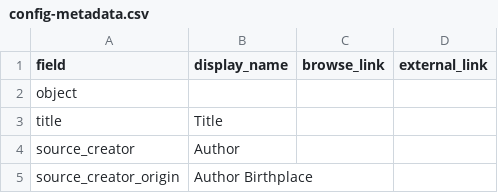
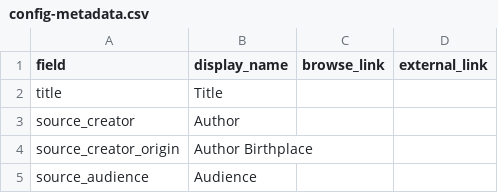
Before and after one commit to engiroux/book_cover_art563, a CSV file: _data/config-metadata.csv, drawn as a sheet; only a part is shown; the shorter side is filled out with more unchanged rows; the diff names each change by its address in the sheet, - before the commit and + after, or states it on an @@ line.

Commit message:
Update config-metadata.csv

```diff
--- a/_data/config-metadata.csv
+++ b/_data/config-metadata.csv
-row 2: object
```
